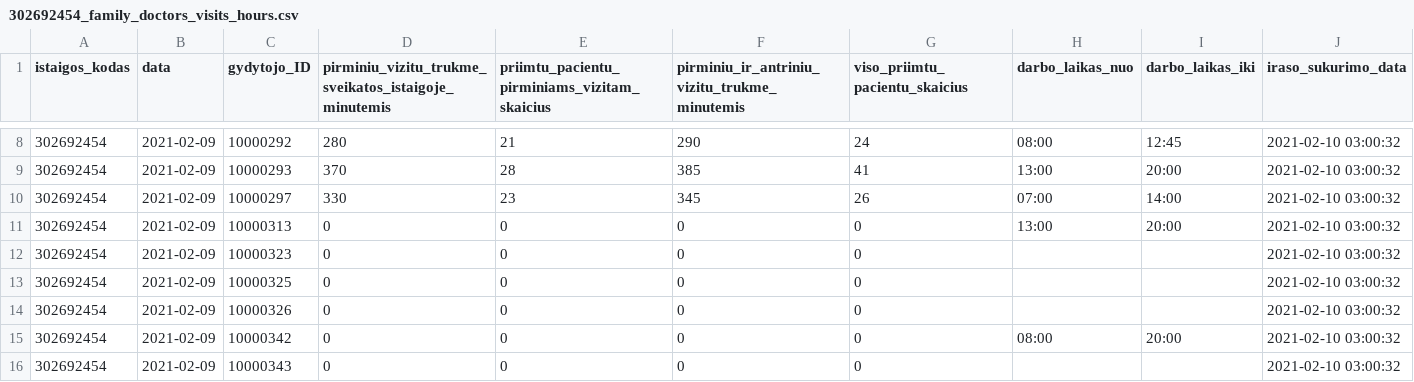
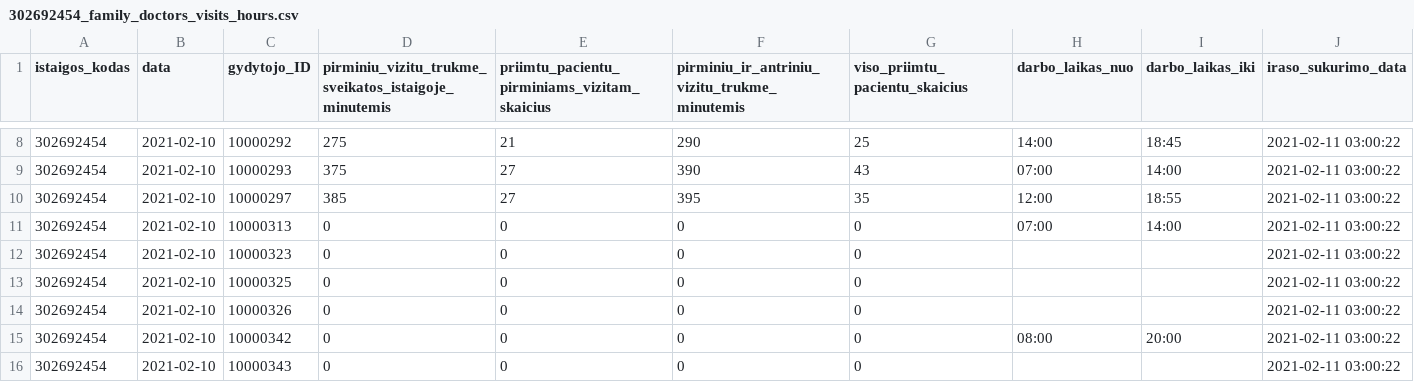
Before and after one commit to vilnius/VMKL, a CSV file: 302692454_family_doctors_visits_hours.csv, drawn as a sheet; only a part is shown, gaps mark what is left out; the diff covers the shown part only.

Commit message:
Seimos gydytoju eiliu teikimas 2021-02-11

```diff
--- a/302692454_family_doctors_visits_hours.csv
+++ b/302692454_family_doctors_visits_hours.csv
@@ -8,9 +8,9 @@ istaigos_kodas;data;gydytojo_ID;pirminiu_vizitu_trukme_sveikatos_istaigoje_minut
-302692454;2021-02-09;10000292;280;21;290;24;08:00;12:45;2021-02-10 03:00:32
-302692454;2021-02-09;10000293;370;28;385;41;13:00;20:00;2021-02-10 03:00:32
-302692454;2021-02-09;10000297;330;23;345;26;07:00;14:00;2021-02-10 03:00:32
-302692454;2021-02-09;10000313;0;0;0;0;13:00;20:00;2021-02-10 03:00:32
-302692454;2021-02-09;10000323;0;0;0;0;;;2021-02-10 03:00:32
-302692454;2021-02-09;10000325;0;0;0;0;;;2021-02-10 03:00:32
-302692454;2021-02-09;10000326;0;0;0;0;;;2021-02-10 03:00:32
-302692454;2021-02-09;10000342;0;0;0;0;08:00;20:00;2021-02-10 03:00:32
-302692454;2021-02-09;10000343;0;0;0;0;;;2021-02-10 03:00:32
+302692454;2021-02-10;10000292;275;21;290;25;14:00;18:45;2021-02-11 03:00:22
+302692454;2021-02-10;10000293;375;27;390;43;07:00;14:00;2021-02-11 03:00:22
+302692454;2021-02-10;10000297;385;27;395;35;12:00;18:55;2021-02-11 03:00:22
+302692454;2021-02-10;10000313;0;0;0;0;07:00;14:00;2021-02-11 03:00:22
+302692454;2021-02-10;10000323;0;0;0;0;;;2021-02-11 03:00:22
+302692454;2021-02-10;10000325;0;0;0;0;;;2021-02-11 03:00:22
+302692454;2021-02-10;10000326;0;0;0;0;;;2021-02-11 03:00:22
+302692454;2021-02-10;10000342;0;0;0;0;08:00;20:00;2021-02-11 03:00:22
+302692454;2021-02-10;10000343;0;0;0;0;;;2021-02-11 03:00:22
```
Also changed, not shown: 43 edited cells elsewhere in this file.
